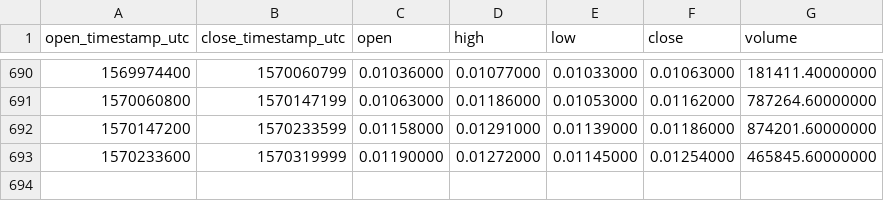
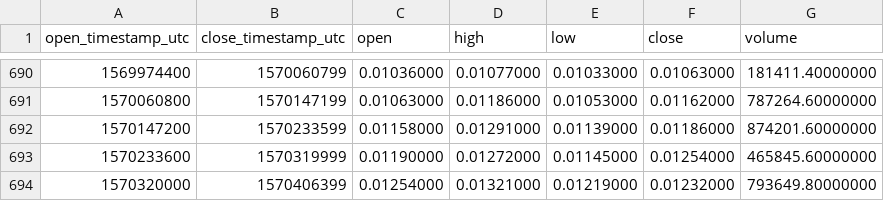
Before and after one commit to cryptobigbro/binance-BATBNB, a CSV file: binance-BATBNB-1d.csv, drawn as a sheet; only a part is shown, gaps mark what is left out; the diff names each change by its address in the sheet, - before the commit and + after, or states it on an @@ line.

Commit message:
Update OHLCV data.

```diff
--- a/binance-BATBNB-1d.csv
+++ b/binance-BATBNB-1d.csv
+row 694: 1570320000 | 1570406399 | 0.01254000 | 0.01321000 | 0.01219000 | 0.01232000 | 793649.80000000
```
Also changed, not shown: 1 other file.
